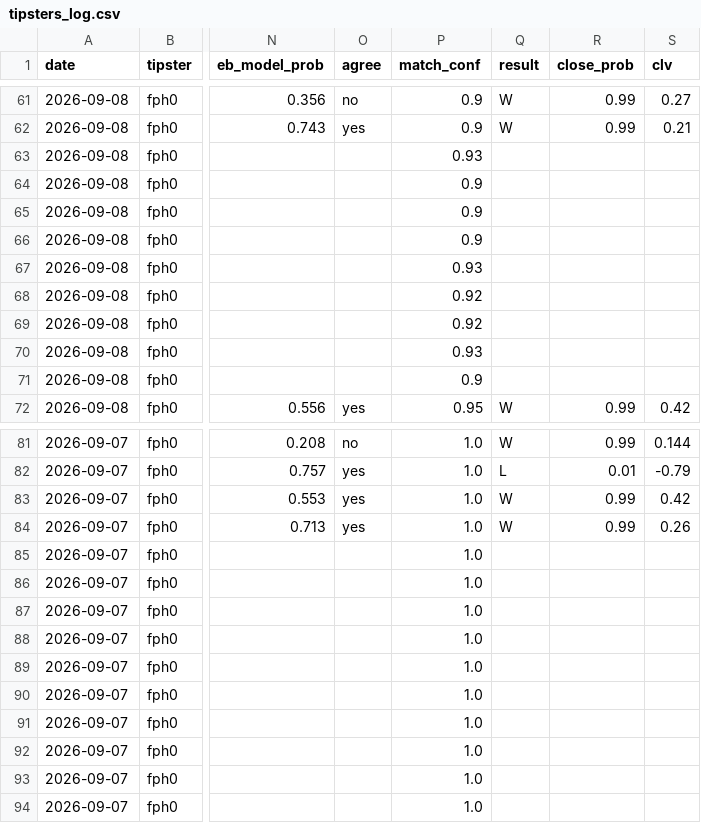
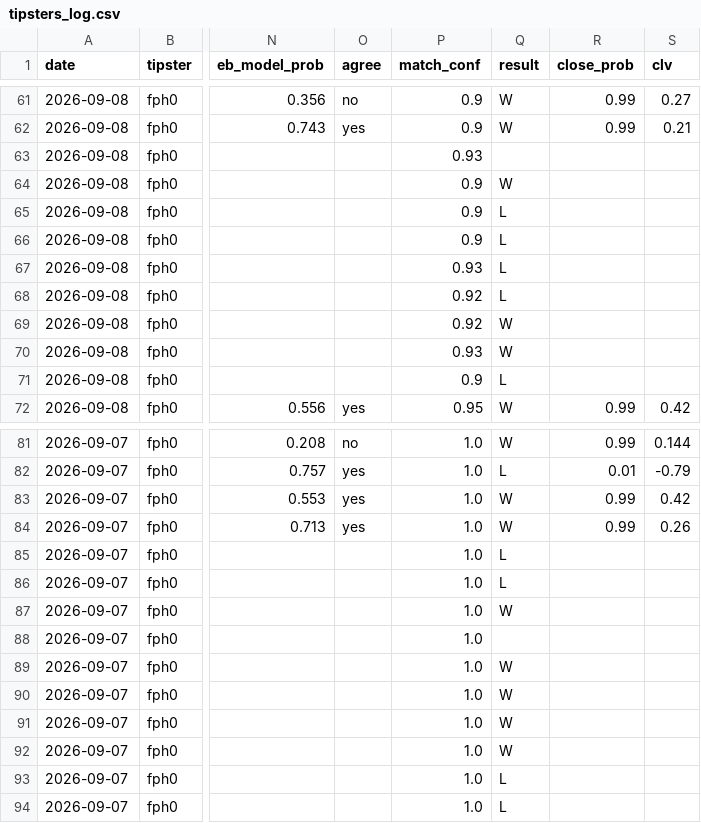
Before and after one commit to Predatuh/EdgeBot, a CSV file: data/v2/tipsters_log.csv, drawn as a sheet; only a part is shown, gaps mark what is left out; the diff names each change by its address in the sheet, - before the commit and + after, or states it on an @@ line.

```diff
--- a/data/v2/tipsters_log.csv
+++ b/data/v2/tipsters_log.csv
-Q64 (result): (empty)
+Q64 (result): W
-Q65:Q68 (result): (empty)
+Q65:Q68 (result): L
-Q69:Q70 (result): (empty)
+Q69:Q70 (result): W
-Q71 (result): (empty)
+Q71 (result): L
-Q85:Q86 (result): (empty)
+Q85:Q86 (result): L
-Q87 (result): (empty)
+Q87 (result): W
-Q89:Q92 (result): (empty)
+Q89:Q92 (result): W
-Q93:Q94 (result): (empty)
+Q93:Q94 (result): L
```
Also changed, not shown: 1 other file.
